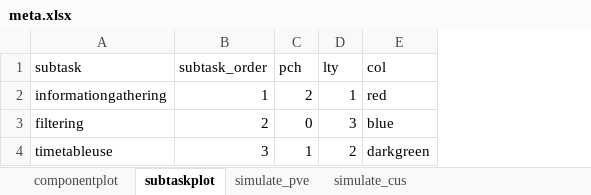
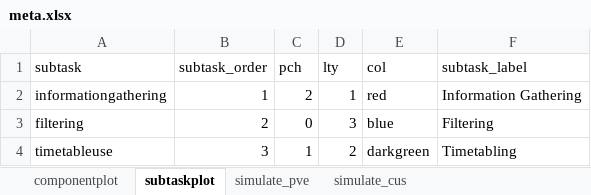
Before and after one commit to jeromyanglim/anglim-wynton-2014-subtasks, an Excel workbook: data/meta.xlsx, sheet subtaskplot, drawn as a sheet; values as stored, in another font and other column widths than the file's, no borders; table styles not drawn; the diff names each change by its address in the sheet, - before the commit and + after, or states it on an @@ line.

```diff
--- a/data/meta.xlsx (sheet subtaskplot)
+++ b/data/meta.xlsx (sheet subtaskplot)
+column F (subtask_label), rows 2-4: Information Gathering | Filtering | Timetabling
```
Also changed, not shown: 35 other files.
